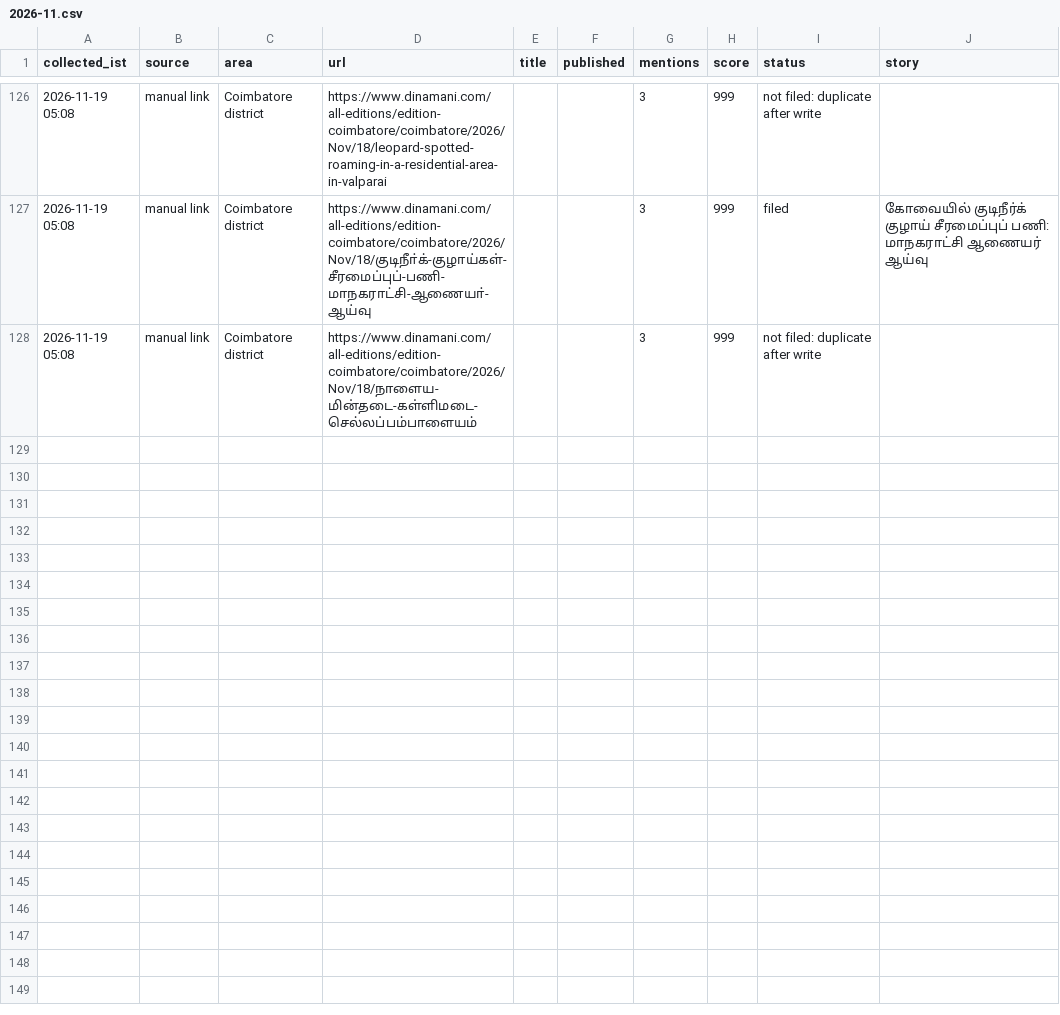
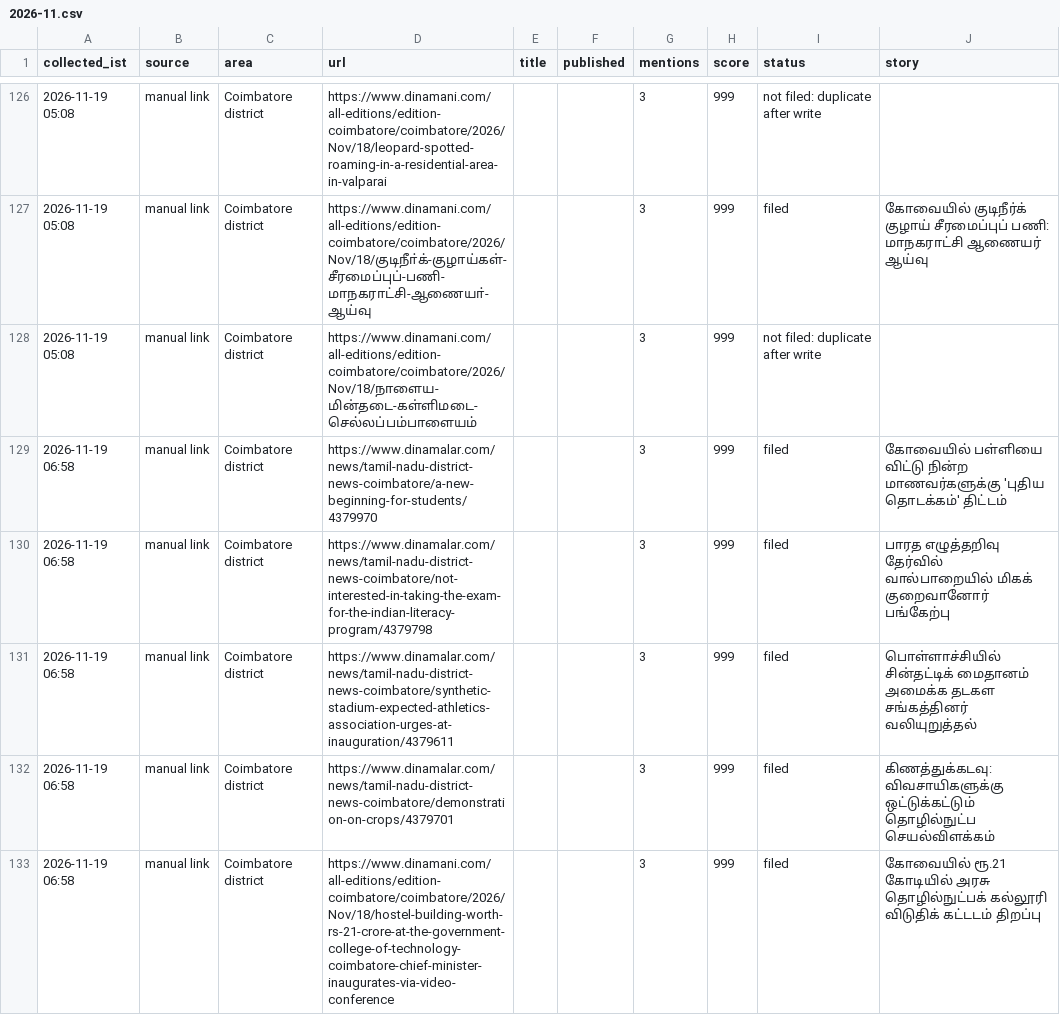
Before and after one commit to nithiyananthamQA/kovaiminnal-autopost, a CSV file: research_free/archive/2026-11.csv, drawn as a sheet; only a part is shown, gaps mark what is left out.

```diff
--- a/research_free/archive/2026-11.csv
+++ b/research_free/archive/2026-11.csv
@@ -128 +128,6 @@ collected_ist,source,area,url,title,published,mentions,score,status,story
 2026-11-19 05:08,manual link,Coimbatore district,https://www.dinamani.com/all-editions/edition-coimbatore/coimbatore/2026/Nov/18/நாளைய-மின்தடை-கள்ளிமடை-செல்லப்பம்பாளையம்,,,3,999,not filed: duplicate after write,
+2026-11-19 06:58,manual link,Coimbatore district,https://www.dinamalar.com/news/tamil-nadu-district-news-coimbatore/a-new-beginning-for-students/4379970,,,3,999,filed,கோவையில் பள்ளியை விட்டு நின்ற மாணவர்களுக்கு 'புதிய தொடக்கம்' திட்டம்
+2026-11-19 06:58,manual link,Coimbatore district,https://www.dinamalar.com/news/tamil-nadu-district-news-coimbatore/not-interested-in-taking-the-exam-for-the-indian-literacy-program/4379798,,,3,999,filed,பாரத எழுத்தறிவு தேர்வில் வால்பாறையில் மிகக் குறைவானோர் பங்கேற்பு
+2026-11-19 06:58,manual link,Coimbatore district,https://www.dinamalar.com/news/tamil-nadu-district-news-coimbatore/synthetic-stadium-expected-athletics-association-urges-at-inauguration/4379611,,,3,999,filed,பொள்ளாச்சியில் சின்தட்டிக் மைதானம் அமைக்க தடகள சங்கத்தினர் வலியுறுத்தல்
+2026-11-19 06:58,manual link,Coimbatore district,https://www.dinamalar.com/news/tamil-nadu-district-news-coimbatore/demonstration-on-crops/4379701,,,3,999,filed,கிணத்துக்கடவு: விவசாயிகளுக்கு ஒட்டுக்கட்டும் தொழில்நுட்ப செயல்விளக்கம்
+2026-11-19 06:58,manual link,Coimbatore district,https://www.dinamani.com/all-editions/edition-coimbatore/coimbatore/2026/Nov/18/hostel-building-worth-rs-21-crore-at-the-government-college-of-technology-coimbatore-chief-minister-inaugurates-via-video-conference,,,3,999,filed,கோவையில் ரூ.21 கோடியில் அரசு தொழில்நுட்பக் கல்லூரி விடுதிக் கட்டடம் திறப்பு
```
Also changed, not shown: 7 other files.
